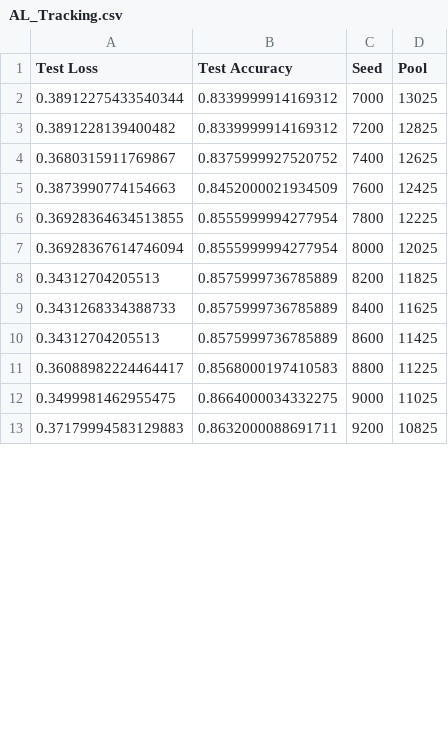
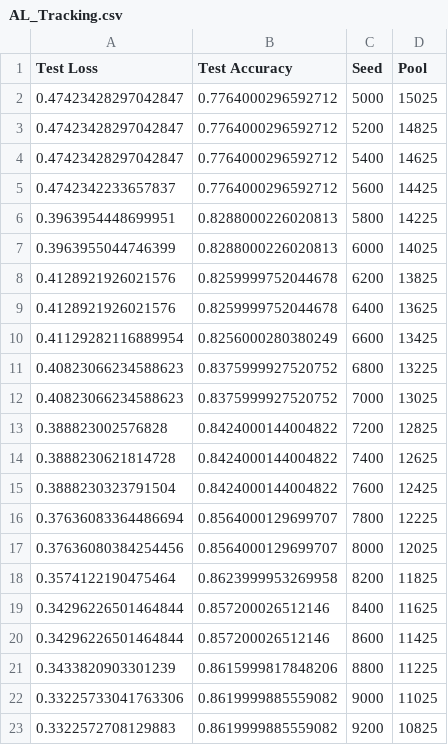
Before and after one commit to Arindam75/ActiveLearning, a CSV file: logger/AL_Tracking.csv, drawn as a sheet; only a part is shown; the diff covers the shown part only.

```diff
--- a/logger/AL_Tracking.csv
+++ b/logger/AL_Tracking.csv
@@ -1,13 +1,23 @@
 Test Loss,Test Accuracy,Seed,Pool
-0.38912275433540344,0.8339999914169312,7000,13025
-0.3891228139400482,0.8339999914169312,7200,12825
-0.3680315911769867,0.8375999927520752,7400,12625
-0.3873990774154663,0.8452000021934509,7600,12425
-0.36928364634513855,0.8555999994277954,7800,12225
-0.36928367614746094,0.8555999994277954,8000,12025
-0.34312704205513,0.8575999736785889,8200,11825
-0.3431268334388733,0.8575999736785889,8400,11625
-0.34312704205513,0.8575999736785889,8600,11425
-0.36088982224464417,0.8568000197410583,8800,11225
-0.3499981462955475,0.8664000034332275,9000,11025
-0.37179994583129883,0.8632000088691711,9200,10825
+0.47423428297042847,0.7764000296592712,5000,15025
+0.47423428297042847,0.7764000296592712,5200,14825
+0.47423428297042847,0.7764000296592712,5400,14625
+0.4742342233657837,0.7764000296592712,5600,14425
+0.3963954448699951,0.8288000226020813,5800,14225
+0.3963955044746399,0.8288000226020813,6000,14025
+0.4128921926021576,0.8259999752044678,6200,13825
+0.4128921926021576,0.8259999752044678,6400,13625
+0.41129282116889954,0.8256000280380249,6600,13425
+0.40823066234588623,0.8375999927520752,6800,13225
+0.40823066234588623,0.8375999927520752,7000,13025
+0.388823002576828,0.8424000144004822,7200,12825
+0.3888230621814728,0.8424000144004822,7400,12625
+0.3888230323791504,0.8424000144004822,7600,12425
+0.37636083364486694,0.8564000129699707,7800,12225
+0.37636080384254456,0.8564000129699707,8000,12025
+0.3574122190475464,0.8623999953269958,8200,11825
+0.34296226501464844,0.857200026512146,8400,11625
+0.34296226501464844,0.857200026512146,8600,11425
+0.3433820903301239,0.8615999817848206,8800,11225
+0.33225733041763306,0.8619999885559082,9000,11025
+0.3322572708129883,0.8619999885559082,9200,10825
```
Also changed, not shown: 3 removed rows and 16 edited cells elsewhere in this file, 8 other files.
